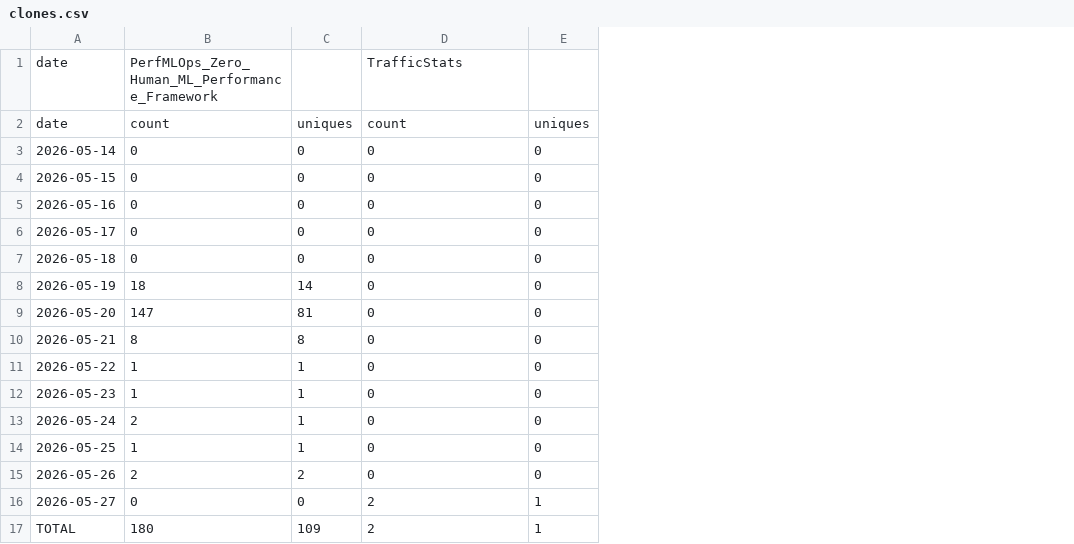
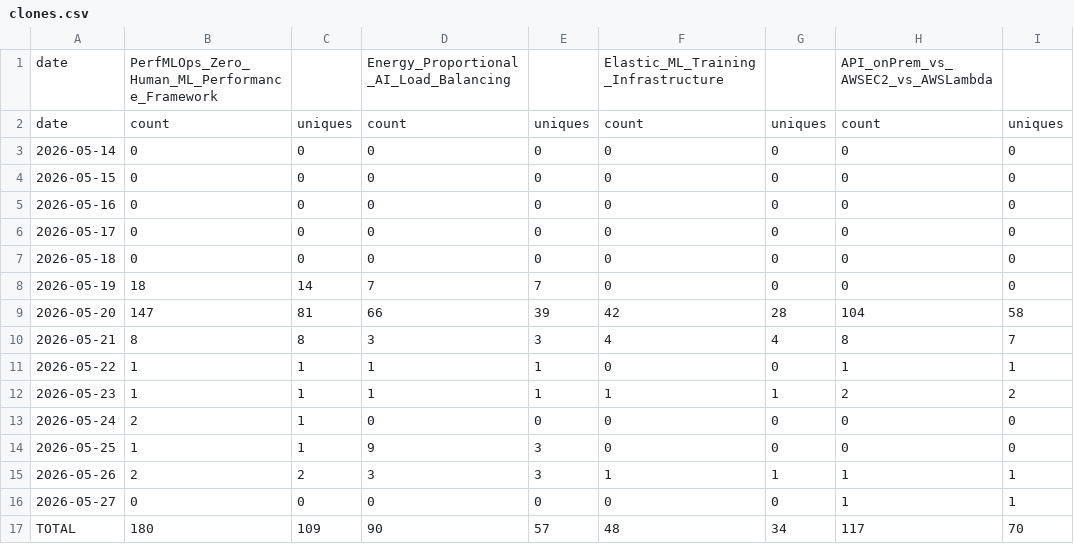
Before and after one commit to sowmyachintakindi/TrafficStats, a CSV file: traffic/clones.csv, drawn as a sheet; addresses are those after the commit; the diff names each change by its address in the sheet, - before the commit and + after, or states it on an @@ line.

```diff
--- a/traffic/clones.csv
+++ b/traffic/clones.csv
+column D, rows 1-17: Energy_Proportional_AI_Load_Balancing | count | 0 | 0 | 0 | 0 | 0 | 7 | 66 | 3 | 1 | 1 | 0 | 9 | 3 | 0 | 90
+column E, rows 2-17: uniques | 0 | 0 | 0 | 0 | 0 | 7 | 39 | 3 | 1 | 1 | 0 | 3 | 3 | 0 | 57
+column H, rows 1-17: API_onPrem_vs_AWSEC2_vs_AWSLambda | count | 0 | 0 | 0 | 0 | 0 | 0 | 104 | 8 | 1 | 2 | 0 | 0 | 1 | 1 | 117
+column I, rows 2-17: uniques | 0 | 0 | 0 | 0 | 0 | 0 | 58 | 7 | 1 | 2 | 0 | 0 | 1 | 1 | 70
-F1: TrafficStats
+F1: Elastic_ML_Training_Infrastructure
-F9: 0
+F9: 42
-G9: 0
+G9: 28
-F10: 0
+F10: 4
-G10: 0
+G10: 4
-F12: 0
+F12: 1
-G12: 0
+G12: 1
-F15: 0
+F15: 1
-G15: 0
+G15: 1
-F16: 2
+F16: 0
-G16: 1
+G16: 0
-F17: 2
+F17: 48
-G17: 1
+G17: 34
```
Also changed, not shown: traffic/views.csv, 3 other files.
